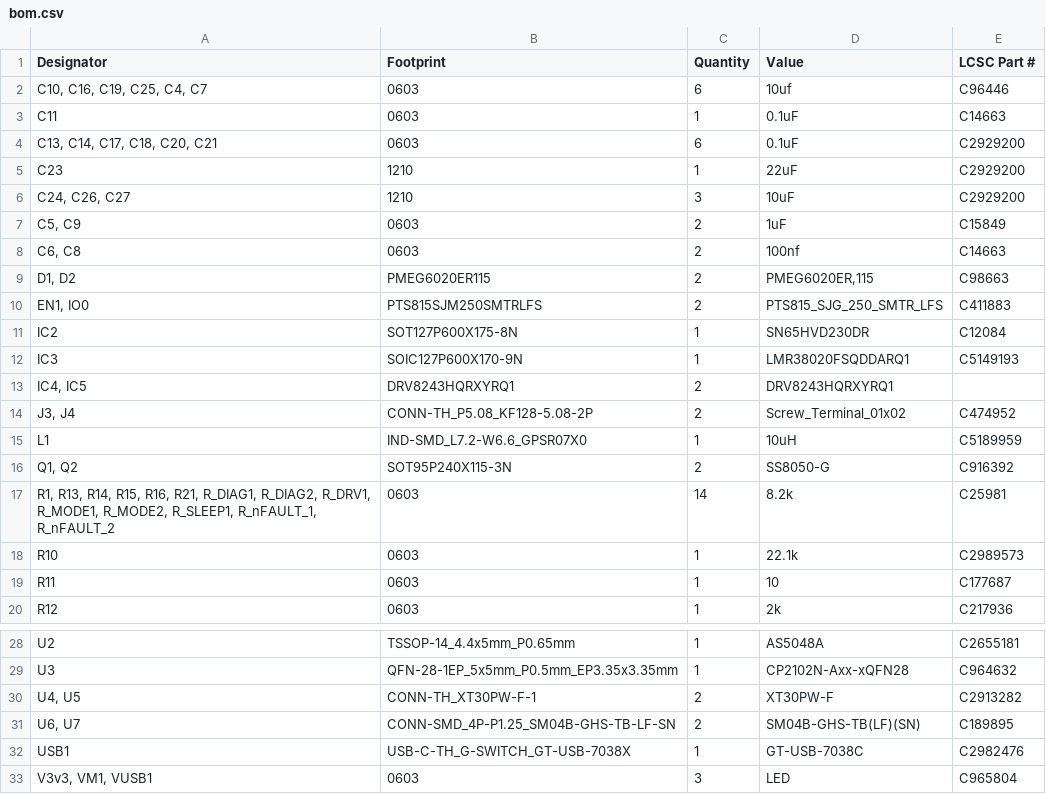
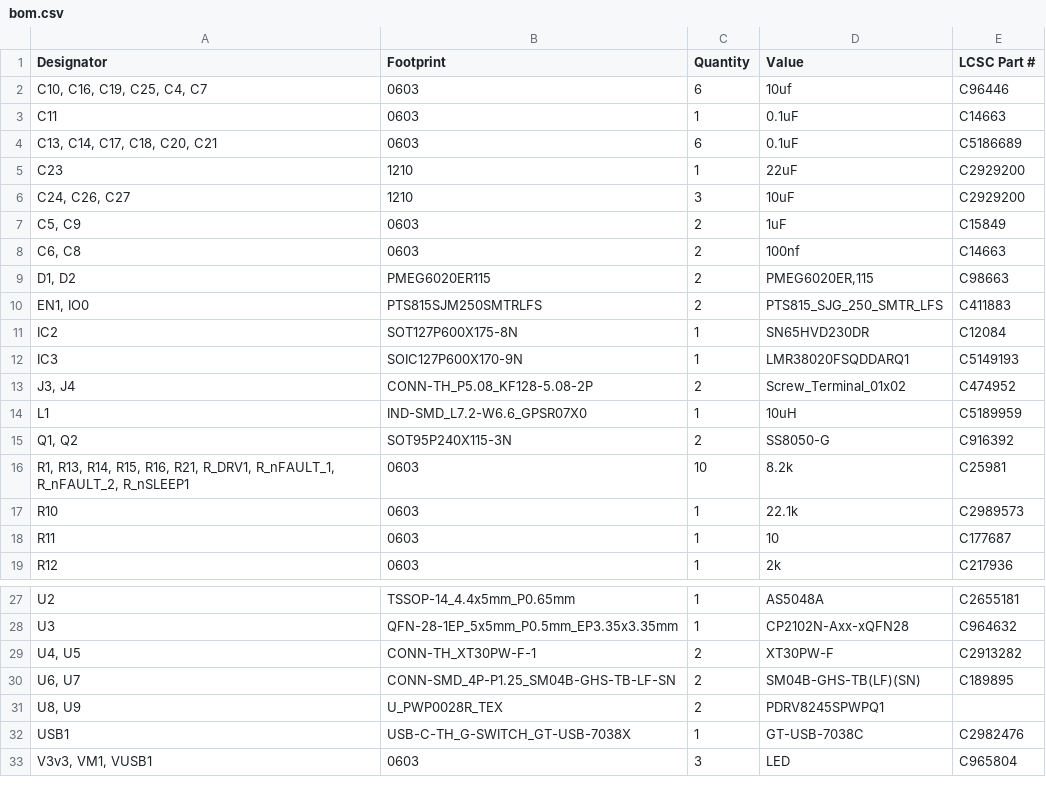
Before and after one commit to Jbruslind/IntegratedStepper, a CSV file: PCB/IntegratedStepper/production/bom.csv, drawn as a sheet; only a part is shown, gaps mark what is left out.

```diff
--- a/PCB/IntegratedStepper/production/bom.csv
+++ b/PCB/IntegratedStepper/production/bom.csv
@@ -3,3 +3,3 @@
 C11,0603,1,0.1uF,C14663
-"C13, C14, C17, C18, C20, C21",0603,6,0.1uF,C2929200
+"C13, C14, C17, C18, C20, C21",0603,6,0.1uF,C5186689
 C23,1210,1,22uF,C2929200
@@ -12,3 +12,2 @@ IC2,SOT127P600X175-8N,1,SN65HVD230DR,C12084
 IC3,SOIC127P600X170-9N,1,LMR38020FSQDDARQ1,C5149193
-"IC4, IC5",DRV8243HQRXYRQ1,2,DRV8243HQRXYRQ1,
 "J3, J4",CONN-TH_P5.08_KF128-5.08-2P,2,Screw_Terminal_01x02,C474952
@@ -16,3 +15,3 @@ L1,IND-SMD_L7.2-W6.6_GPSR07X0,1,10uH,C5189959
 "Q1, Q2",SOT95P240X115-3N,2,SS8050-G,C916392
-"R1, R13, R14, R15, R16, R21, R_DIAG1, R_DIAG2, R_DRV1, R_MODE1, R_MODE2, R_SLEEP1, R_nFAULT_1, R_nFAULT_2",0603,14,8.2k,C25981
+"R1, R13, R14, R15, R16, R21, R_DRV1, R_nFAULT_1, R_nFAULT_2, R_nSLEEP1",0603,10,8.2k,C25981
 R10,0603,1,22.1k,C2989573
@@ -31,2 +30,3 @@ U3,QFN-28-1EP_5x5mm_P0.5mm_EP3.35x3.35mm,1,CP2102N-Axx-xQFN28,C964632
 "U6, U7",CONN-SMD_4P-P1.25_SM04B-GHS-TB-LF-SN,2,SM04B-GHS-TB(LF)(SN),C189895
+"U8, U9",U_PWP0028R_TEX,2,PDRV8245SPWPQ1,
 USB1,USB-C-TH_G-SWITCH_GT-USB-7038X,1,GT-USB-7038C,C2982476
```
Also changed, not shown: PCB/IntegratedStepper/production/designators.csv, PCB/IntegratedStepper/production/positions.csv, 20 other files.
